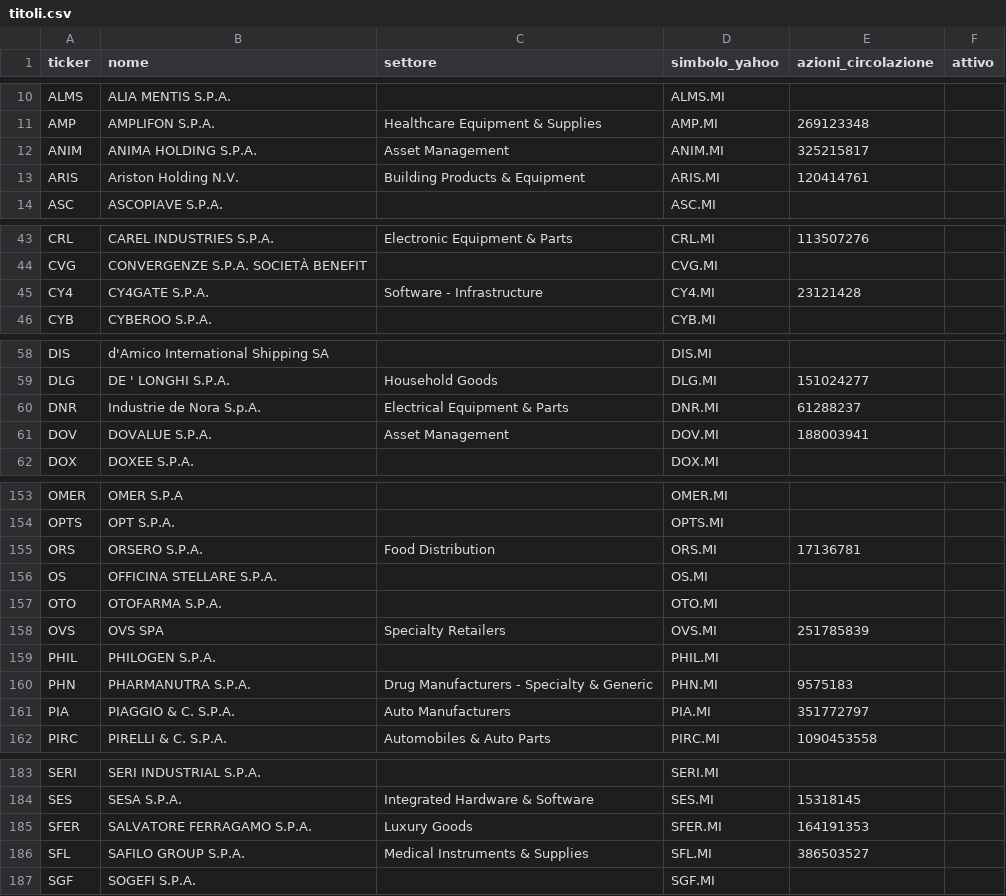
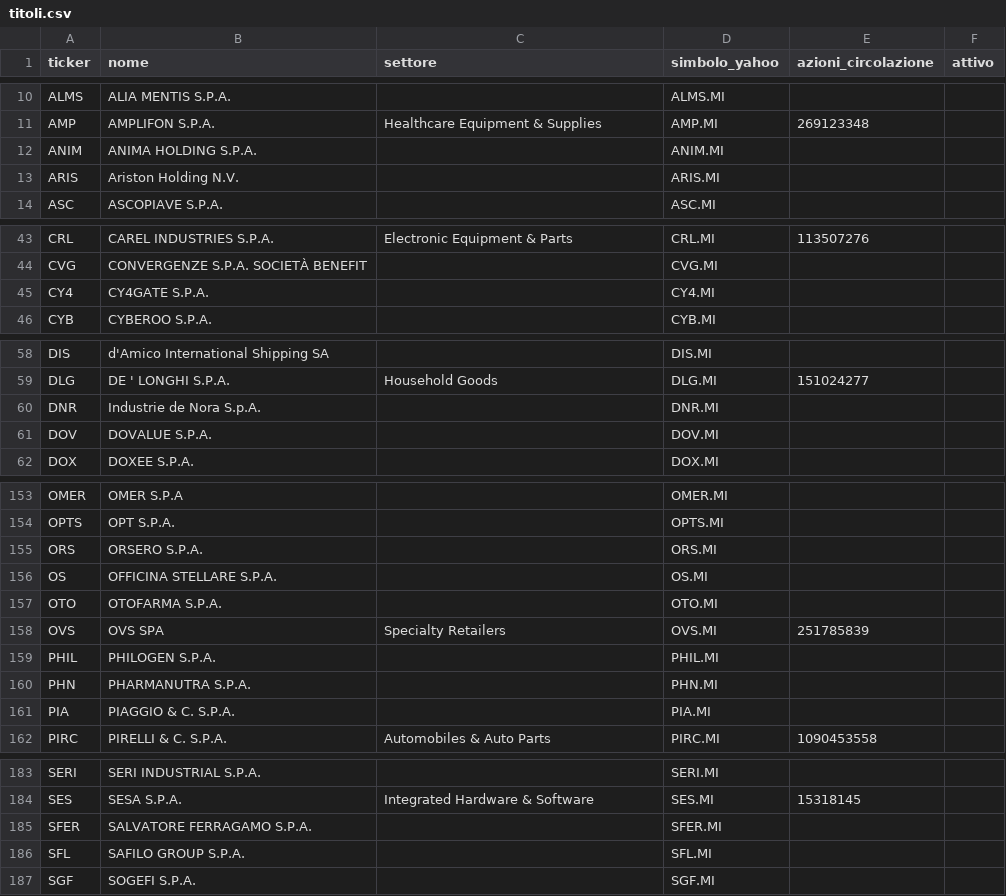
Before and after one commit to FrancescoBo/TPPlots, a CSV file: config/titoli.csv, drawn as a sheet; only a part is shown, gaps mark what is left out; the diff covers the shown part only.

```diff
--- a/config/titoli.csv
+++ b/config/titoli.csv
@@ -11,4 +11,4 @@ ALMS,ALIA MENTIS S.P.A.,,ALMS.MI,,
 AMP,AMPLIFON S.P.A.,Healthcare Equipment & Supplies,AMP.MI,269123348,
-ANIM,ANIMA HOLDING S.P.A.,Asset Management,ANIM.MI,325215817,
-ARIS,Ariston Holding N.V.,Building Products & Equipment,ARIS.MI,120414761,
+ANIM,ANIMA HOLDING S.P.A.,,ANIM.MI,,
+ARIS,Ariston Holding N.V.,,ARIS.MI,,
 ASC,ASCOPIAVE S.P.A.,,ASC.MI,,
@@ -44,3 +44,3 @@ CRL,CAREL INDUSTRIES S.P.A.,Electronic Equipment & Parts,CRL.MI,113507276,
 CVG,CONVERGENZE S.P.A. SOCIETÀ BENEFIT,,CVG.MI,,
-CY4,CY4GATE S.P.A.,Software - Infrastructure,CY4.MI,23121428,
+CY4,CY4GATE S.P.A.,,CY4.MI,,
 CYB,CYBEROO S.P.A.,,CYB.MI,,
@@ -59,4 +59,4 @@ DIS,d'Amico International Shipping SA,,DIS.MI,,
 DLG,DE ' LONGHI S.P.A.,Household Goods,DLG.MI,151024277,
-DNR,Industrie de Nora S.p.A.,Electrical Equipment & Parts,DNR.MI,61288237,
-DOV,DOVALUE S.P.A.,Asset Management,DOV.MI,188003941,
+DNR,Industrie de Nora S.p.A.,,DNR.MI,,
+DOV,DOVALUE S.P.A.,,DOV.MI,,
 DOX,DOXEE S.P.A.,,DOX.MI,,
@@ -154,3 +154,3 @@ OMER,OMER S.P.A,,OMER.MI,,
 OPTS,OPT S.P.A.,,OPTS.MI,,
-ORS,ORSERO S.P.A.,Food Distribution,ORS.MI,17136781,
+ORS,ORSERO S.P.A.,,ORS.MI,,
 OS,OFFICINA STELLARE S.P.A.,,OS.MI,,
@@ -159,4 +159,4 @@ OVS,OVS SPA,Specialty Retailers,OVS.MI,251785839,
 PHIL,PHILOGEN S.P.A.,,PHIL.MI,,
-PHN,PHARMANUTRA S.P.A.,Drug Manufacturers - Specialty & Generic,PHN.MI,9575183,
-PIA,PIAGGIO & C. S.P.A.,Auto Manufacturers,PIA.MI,351772797,
+PHN,PHARMANUTRA S.P.A.,,PHN.MI,,
+PIA,PIAGGIO & C. S.P.A.,,PIA.MI,,
 PIRC,PIRELLI & C. S.P.A.,Automobiles & Auto Parts,PIRC.MI,1090453558,
@@ -184,4 +184,4 @@ SERI,SERI INDUSTRIAL S.P.A.,,SERI.MI,,
 SES,SESA S.P.A.,Integrated Hardware & Software,SES.MI,15318145,
-SFER,SALVATORE FERRAGAMO S.P.A.,Luxury Goods,SFER.MI,164191353,
-SFL,SAFILO GROUP S.P.A.,Medical Instruments & Supplies,SFL.MI,386503527,
+SFER,SALVATORE FERRAGAMO S.P.A.,,SFER.MI,,
+SFL,SAFILO GROUP S.P.A.,,SFL.MI,,
 SGF,SOGEFI S.P.A.,,SGF.MI,,
```
Also changed, not shown: 16 edited cells elsewhere in this file, config/alias_emittenti.csv, 15 other files.
